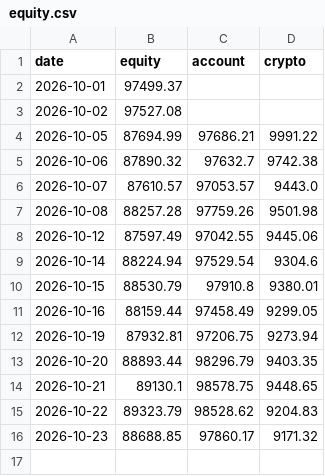
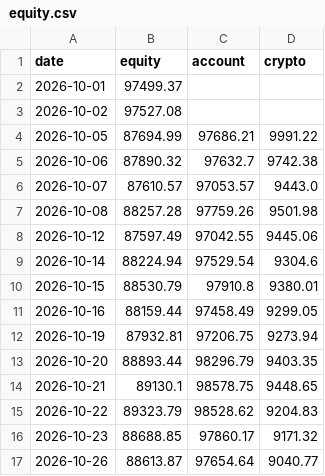
Before and after one commit to quantercoder/alphaforge, a CSV file: state/equity.csv, drawn as a sheet; the diff names each change by its address in the sheet, - before the commit and + after, or states it on an @@ line.

```diff
--- a/state/equity.csv
+++ b/state/equity.csv
+row 17: 2026-10-26 | 88613.87 | 97654.64 | 9040.77
```
Also changed, not shown: state/positions.csv, 3 other files.
